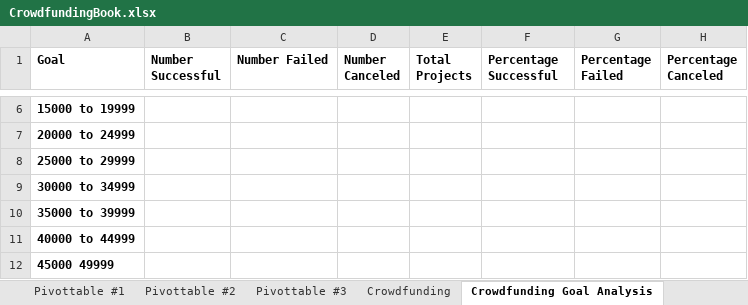
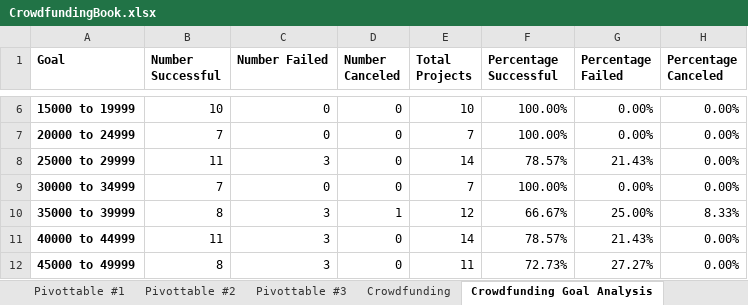
Before and after one commit to Chud-rf/Excel-challenge, an Excel workbook: Excel Challenge/CrowdfundingBook.xlsx, sheet Crowdfunding Goal Analysis, drawn as a sheet; only a part is shown, gaps mark what is left out; values as stored, in another font and other column widths than the file's, no borders; charts and pictures not drawn; removed rows and columns are numbered as before the commit, all else as after; the diff covers the shown part only; the diff names each change by its address in the sheet, - before the commit and + after, or states it on an @@ line.

```diff
--- a/Excel Challenge/CrowdfundingBook.xlsx (sheet Crowdfunding Goal Analysis)
+++ b/Excel Challenge/CrowdfundingBook.xlsx (sheet Crowdfunding Goal Analysis)
-B6 (Number Successful): (empty)
+B6 (Number Successful): 10
-C6:C7 (Number Failed): (empty)
+C6:C7 (Number Failed): 0
-D6:D9 (Number Canceled): (empty)
+D6:D9 (Number Canceled): 0
-E6 (Total Projects): (empty)
+E6 (Total Projects): 10
-F6:F7 (Percentage Successful): (empty)
+F6:F7 (Percentage Successful): 100.00%
-G6:G7 (Percentage Failed): (empty)
+G6:G7 (Percentage Failed): 0.00%
-H6:H9 (Percentage Canceled): (empty)
+H6:H9 (Percentage Canceled): 0.00%
-B7 (Number Successful): (empty)
+B7 (Number Successful): 7
-E7 (Total Projects): (empty)
+E7 (Total Projects): 7
-B8 (Number Successful): (empty)
+B8 (Number Successful): 11
-C8 (Number Failed): (empty)
+C8 (Number Failed): 3
-E8 (Total Projects): (empty)
+E8 (Total Projects): 14
-F8 (Percentage Successful): (empty)
+F8 (Percentage Successful): 78.57%
-G8 (Percentage Failed): (empty)
+G8 (Percentage Failed): 21.43%
-B9 (Number Successful): (empty)
+B9 (Number Successful): 7
-C9 (Number Failed): (empty)
+C9 (Number Failed): 0
-E9 (Total Projects): (empty)
+E9 (Total Projects): 7
-F9 (Percentage Successful): (empty)
+F9 (Percentage Successful): 100.00%
-G9 (Percentage Failed): (empty)
+G9 (Percentage Failed): 0.00%
-B10 (Number Successful): (empty)
+B10 (Number Successful): 8
-C10:C11 (Number Failed): (empty)
+C10:C11 (Number Failed): 3
-D10 (Number Canceled): (empty)
+D10 (Number Canceled): 1
-E10 (Total Projects): (empty)
+E10 (Total Projects): 12
-F10 (Percentage Successful): (empty)
+F10 (Percentage Successful): 66.67%
-G10 (Percentage Failed): (empty)
+G10 (Percentage Failed): 25.00%
-H10 (Percentage Canceled): (empty)
+H10 (Percentage Canceled): 8.33%
-B11 (Number Successful): (empty)
+B11 (Number Successful): 11
-D11 (Number Canceled): (empty)
+D11 (Number Canceled): 0
-E11 (Total Projects): (empty)
+E11 (Total Projects): 14
-F11 (Percentage Successful): (empty)
+F11 (Percentage Successful): 78.57%
-G11 (Percentage Failed): (empty)
+G11 (Percentage Failed): 21.43%
-H11 (Percentage Canceled): (empty)
+H11 (Percentage Canceled): 0.00%
-row 12: 45000 49999
+row 12: 45000 to 49999 | 8 | 3 | 0 | 11 | 72.73% | 27.27% | 0.00%
```
Also changed, not shown: 35 edited cells elsewhere in this sheet, charts or pictures.
